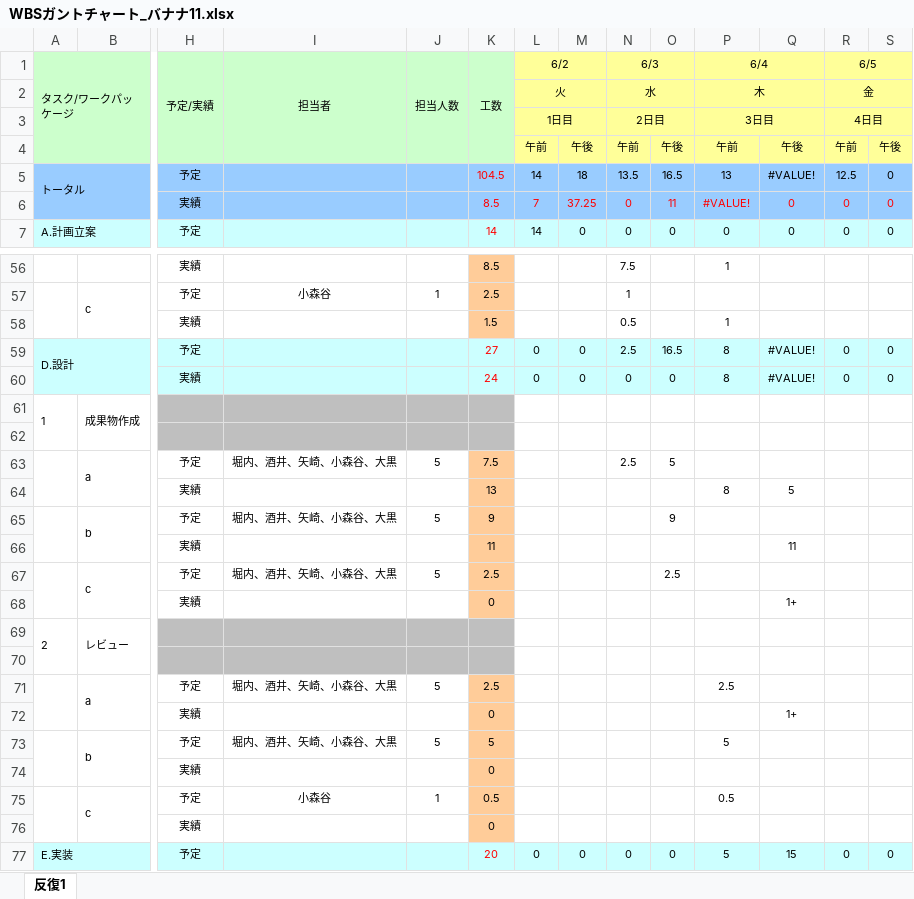
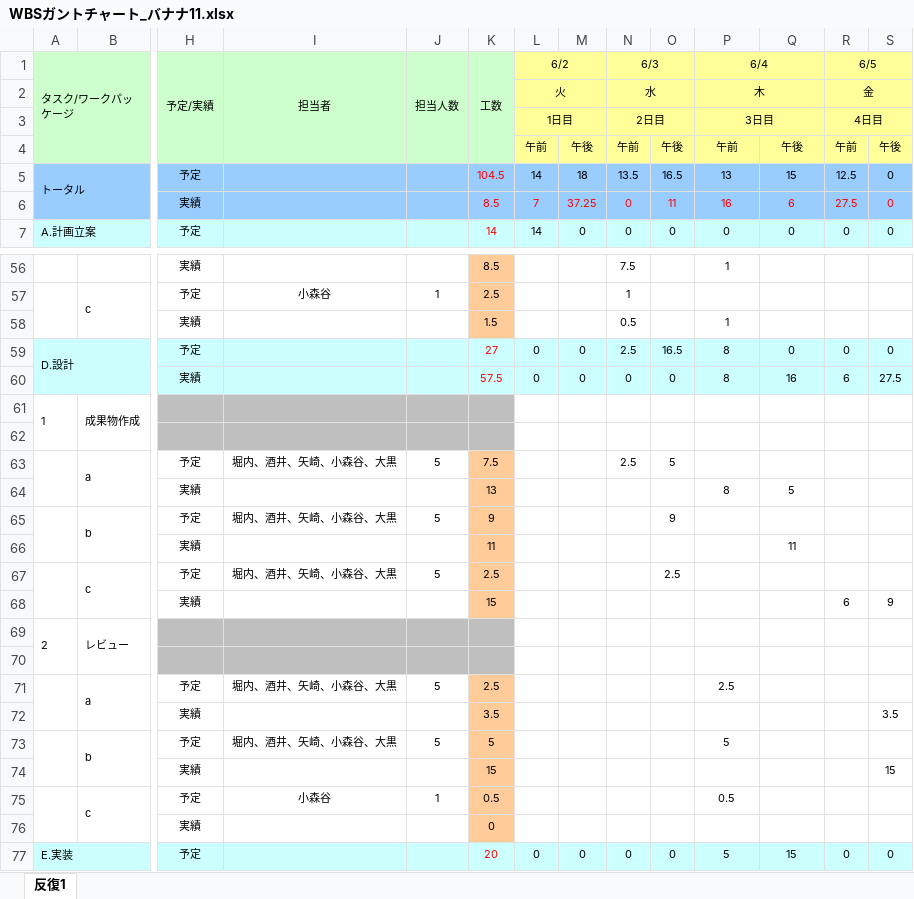
Before and after one commit to Marina-Oguro/Banana11, an Excel workbook: 00_management/WBSガントチャート_バナナ11.xlsx, sheet 反復1, drawn as a sheet; only a part is shown, gaps mark what is left out; values as stored, in another font and other column widths than the file's, no borders; charts and pictures and conditional formats not drawn; removed rows and columns are numbered as before the commit, all else as after; rows hold the shown columns only; the diff names each change by its address in the sheet, - before the commit and + after, or states it on an @@ line.

Commit message:
add

```diff
--- a/00_management/WBSガントチャート_バナナ11.xlsx (sheet 反復1)
+++ b/00_management/WBSガントチャート_バナナ11.xlsx (sheet 反復1)
-Q5: #VALUE!
+Q5: 15
-P6 (6/4): #VALUE!
+P6 (6/4): 16
-Q6: 0
+Q6: 6
-R6 (6/5): 0
+R6 (6/5): 27.5
-Q59: #VALUE!
+Q59: 0
-K60 (工数): 24
+K60 (工数): 57.5
-Q60: #VALUE!
+Q60: 16
-R60 (6/5): 0
+R60 (6/5): 6
-S60: 0
+S60: 27.5
-row 68:  |  | 実績 |  |  | 0 |  |  |  |  |  | 1+
+row 68:  |  | 実績 |  |  | 15 |  |  |  |  |  |  | 6 | 9
-row 72:  |  | 実績 |  |  | 0 |  |  |  |  |  | 1+
+row 72:  |  | 実績 |  |  | 3.5 |  |  |  |  |  |  |  | 3.5
-row 74:  |  | 実績 |  |  | 0
+row 74:  |  | 実績 |  |  | 15 |  |  |  |  |  |  |  | 15
```
